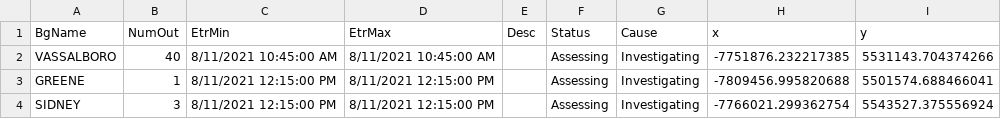
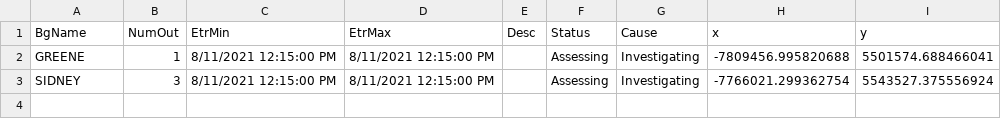
Before and after one commit to abkfenris/cmp-outages, a CSV file: cmp_outages.csv, drawn as a sheet.

```diff
--- a/cmp_outages.csv
+++ b/cmp_outages.csv
@@ -1,3 +1,2 @@
 BgName,NumOut,EtrMin,EtrMax,Desc,Status,Cause,x,y
-VASSALBORO,40,8/11/2021 10:45:00 AM,8/11/2021 10:45:00 AM,,Assessing,Investigating,-7751876.232217385,5531143.704374266
 GREENE,1,8/11/2021 12:15:00 PM,8/11/2021 12:15:00 PM,,Assessing,Investigating,-7809456.995820688,5501574.688466041
```
